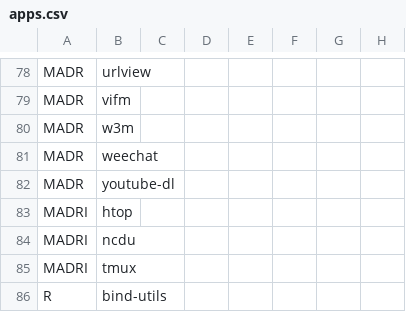
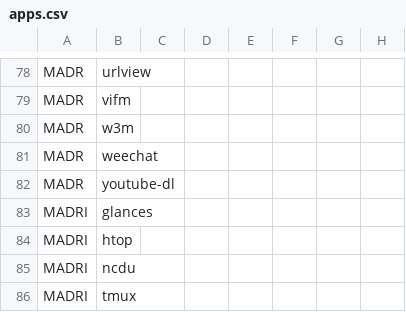
Before and after one commit to astsu777/bootstrap, a CSV file: apps.csv, drawn as a sheet; only a part is shown, gaps mark what is left out; the shorter side is filled out with more unchanged rows; the diff names each change by its address in the sheet, - before the commit and + after, or states it on an @@ line.

Commit message:
Add 'glances' to apps

```diff
--- a/apps.csv
+++ b/apps.csv
+row 83: MADRI | glances
```
